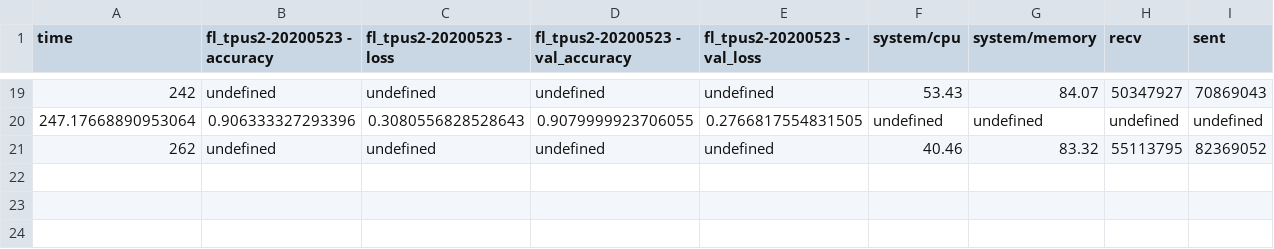
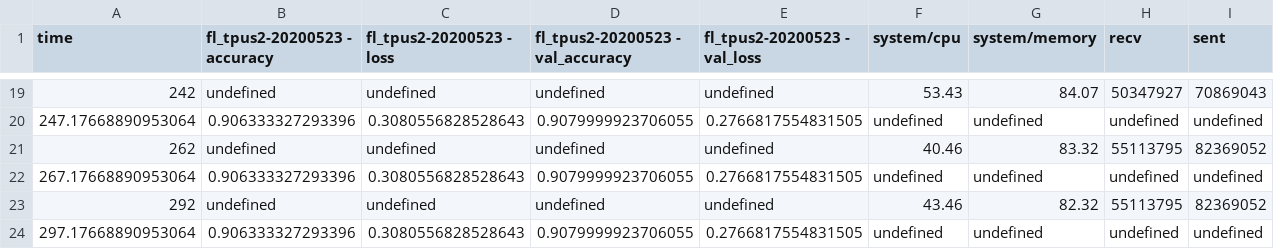
Before and after one commit to Calvin24lky/PyPlot, a CSV file: resource_usage/simple_test/fl_usage.csv, drawn as a sheet; only a part is shown, gaps mark what is left out; the diff names each change by its address in the sheet, - before the commit and + after, or states it on an @@ line.

```diff
--- a/resource_usage/simple_test/fl_usage.csv
+++ b/resource_usage/simple_test/fl_usage.csv
+row 22: 267.17668890953064 | 0.906333327293396 | 0.3080556828528643 | 0.9079999923706055 | 0.2766817554831505 | undefined | undefined | undefined | undefined
+row 23: 292 | undefined | undefined | undefined | undefined | 43.46 | 82.32 | 55113795 | 82369052
+row 24: 297.17668890953064 | 0.906333327293396 | 0.3080556828528643 | 0.9079999923706055 | 0.2766817554831505 | undefined | undefined | undefined | undefined
```
Also changed, not shown: 1 other file.
